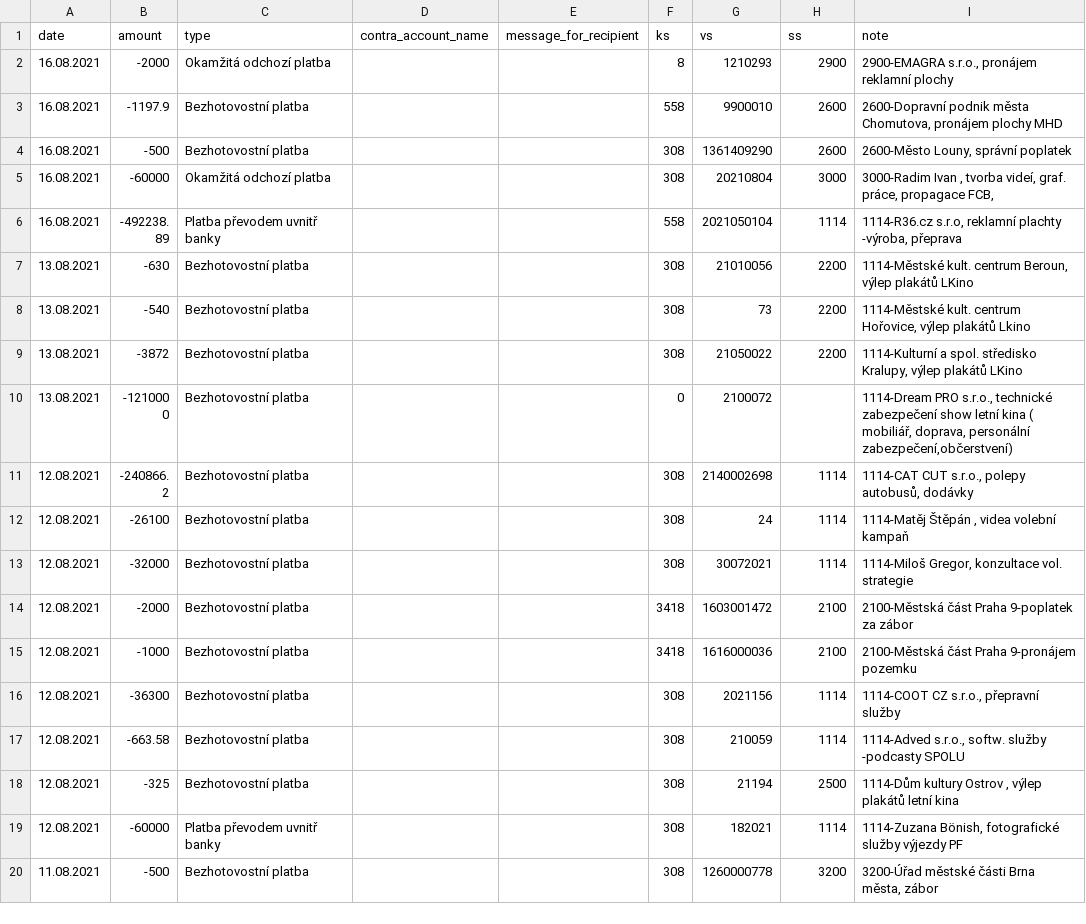
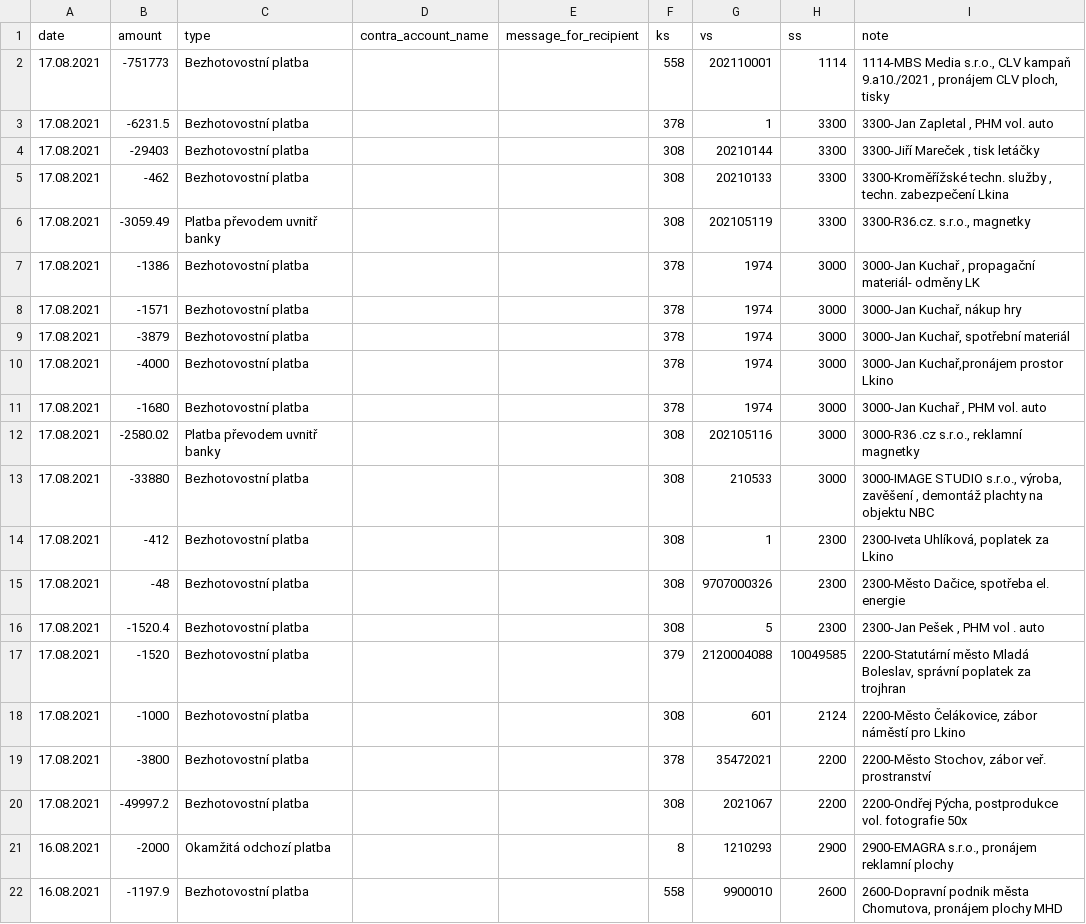
Before and after one commit to opop999/transparent_election_accounts, a CSV file: data/expense_accounts/individual_expense_accounts/ods_kdu-csl_top09.csv, drawn as a sheet; only a part is shown; the shorter side is filled out with more unchanged rows; the diff names each change by its address in the sheet, - before the commit and + after, or states it on an @@ line.

```diff
--- a/data/expense_accounts/individual_expense_accounts/ods_kdu-csl_top09.csv
+++ b/data/expense_accounts/individual_expense_accounts/ods_kdu-csl_top09.csv
+row 2: 17.08.2021 | -751773 | Bezhotovostní platba |  |  | 558 | 202110001 | 1114 | 1114-MBS Media s.r.o., CLV kampaň 9.a10./2021 , pronájem CLV ploch, tisky
+row 3: 17.08.2021 | -6231.5 | Bezhotovostní platba |  |  | 378 | 1 | 3300 | 3300-Jan Zapletal , PHM vol. auto
+row 4: 17.08.2021 | -29403 | Bezhotovostní platba |  |  | 308 | 20210144 | 3300 | 3300-Jiří Mareček , tisk letáčky
+row 5: 17.08.2021 | -462 | Bezhotovostní platba |  |  | 308 | 20210133 | 3300 | 3300-Kroměřížské techn. služby , techn. zabezpečení Lkina
+row 6: 17.08.2021 | -3059.49 | Platba převodem uvnitř banky |  |  | 308 | 202105119 | 3300 | 3300-R36.cz. s.r.o., magnetky
+row 7: 17.08.2021 | -1386 | Bezhotovostní platba |  |  | 378 | 1974 | 3000 | 3000-Jan Kuchař , propagační materiál- odměny LK
+row 8: 17.08.2021 | -1571 | Bezhotovostní platba |  |  | 378 | 1974 | 3000 | 3000-Jan Kuchař, nákup hry
+row 9: 17.08.2021 | -3879 | Bezhotovostní platba |  |  | 378 | 1974 | 3000 | 3000-Jan Kuchař, spotřební materiál
+row 10: 17.08.2021 | -4000 | Bezhotovostní platba |  |  | 378 | 1974 | 3000 | 3000-Jan Kuchař,pronájem prostor Lkino
+row 11: 17.08.2021 | -1680 | Bezhotovostní platba |  |  | 378 | 1974 | 3000 | 3000-Jan Kuchař , PHM vol. auto
+row 12: 17.08.2021 | -2580.02 | Platba převodem uvnitř banky |  |  | 308 | 202105116 | 3000 | 3000-R36 .cz s.r.o., reklamní magnetky
+row 13: 17.08.2021 | -33880 | Bezhotovostní platba |  |  | 308 | 210533 | 3000 | 3000-IMAGE STUDIO s.r.o., výroba, zavěšení , demontáž plachty na objektu NBC
+row 14: 17.08.2021 | -412 | Bezhotovostní platba |  |  | 308 | 1 | 2300 | 2300-Iveta Uhlíková, poplatek za Lkino
+row 15: 17.08.2021 | -48 | Bezhotovostní platba |  |  | 308 | 9707000326 | 2300 | 2300-Město Dačice, spotřeba el. energie
+row 16: 17.08.2021 | -1520.4 | Bezhotovostní platba |  |  | 308 | 5 | 2300 | 2300-Jan Pešek , PHM vol . auto
+row 17: 17.08.2021 | -1520 | Bezhotovostní platba |  |  | 379 | 2120004088 | 10049585 | 2200-Statutární město Mladá Boleslav, správní poplatek za trojhran
+row 18: 17.08.2021 | -1000 | Bezhotovostní platba |  |  | 308 | 601 | 2124 | 2200-Město Čelákovice, zábor náměstí pro Lkino
+row 19: 17.08.2021 | -3800 | Bezhotovostní platba |  |  | 378 | 35472021 | 2200 | 2200-Město Stochov, zábor veř. prostranství
+row 20: 17.08.2021 | -49997.2 | Bezhotovostní platba |  |  | 308 | 2021067 | 2200 | 2200-Ondřej Pýcha, postprodukce vol. fotografie 50x
```
Also changed, not shown: data/donation_accounts/individual_donation_accounts/pirati.csv, data/donation_accounts/individual_donation_accounts/zeleni.csv, 39 other files.
